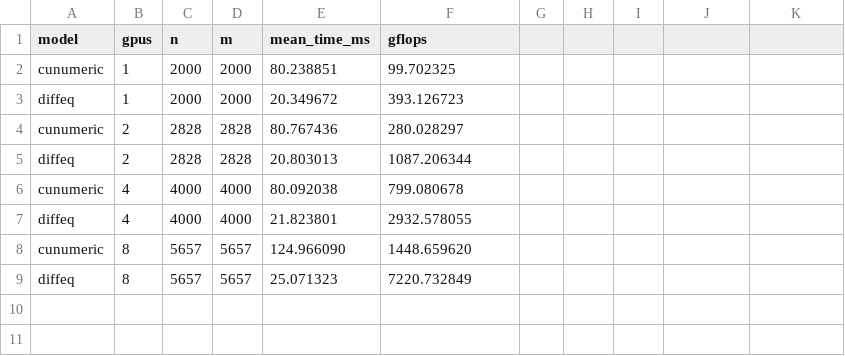
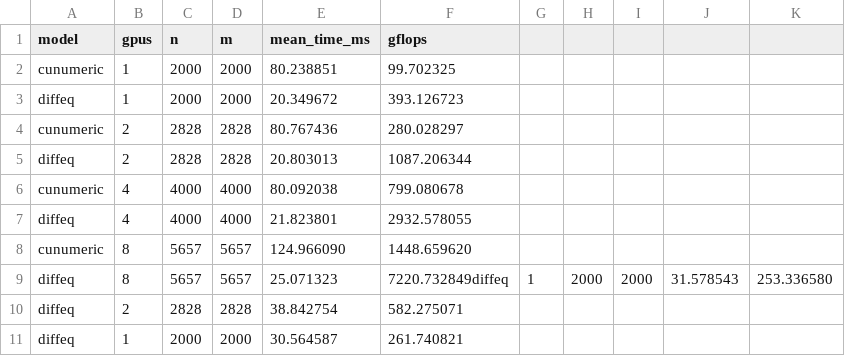
Before and after one commit to JuliaLegate/benchmarking, a CSV file: grayscott/grayscott.csv, drawn as a sheet.

Commit message:
arg parse diffeq

```diff
--- a/grayscott/grayscott.csv
+++ b/grayscott/grayscott.csv
@@ -8,2 +8,4 @@ diffeq,4,4000,4000,21.823801,2932.578055
 cunumeric,8,5657,5657,124.966090,1448.659620
-diffeq,8,5657,5657,25.071323,7220.732849
+diffeq,8,5657,5657,25.071323,7220.732849diffeq,1,2000,2000,31.578543,253.336580
+diffeq,2,2828,2828,38.842754,582.275071
+diffeq,1,2000,2000,30.564587,261.740821
```
Also changed, not shown: 2 other files.
